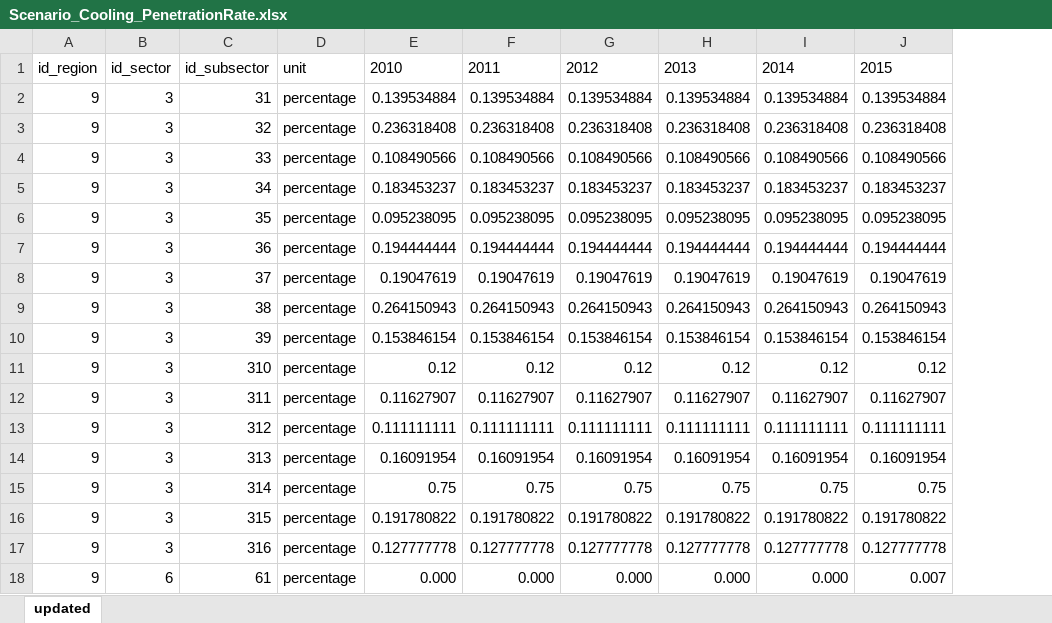
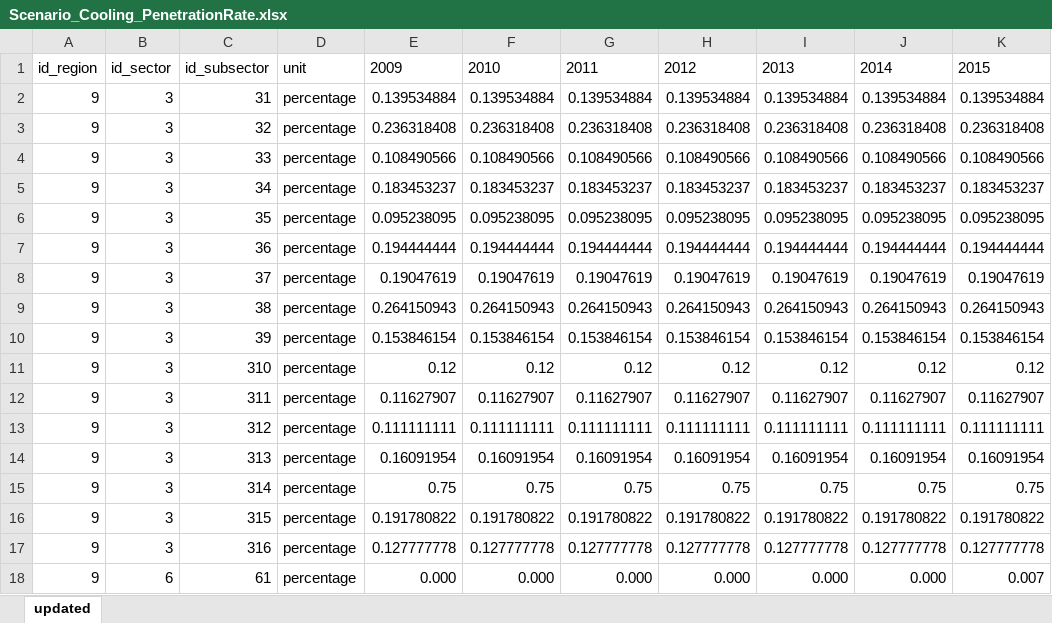
Before and after one commit to SongminYu/render, an Excel workbook: projects/test_building/input/Scenario_Cooling_PenetrationRate.xlsx, sheet updated, drawn as a sheet; only a part is shown; values as stored, in another font and other column widths than the file's, no borders; table styles not drawn; the diff names each change by its address in the sheet, - before the commit and + after, or states it on an @@ line.

Commit message:
2009 values are added to cooling and ventilation availability tables

```diff
--- a/projects/test_building/input/Scenario_Cooling_PenetrationRate.xlsx (sheet updated)
+++ b/projects/test_building/input/Scenario_Cooling_PenetrationRate.xlsx (sheet updated)
+column J, rows 1-18: 2014 | 0.139534884 | 0.236318408 | 0.108490566 | 0.183453237 | 0.095238095 | 0.194444444 | 0.19047619 | 0.264150943 | 0.153846154 | 0.12 | 0.11627907 | 0.111111111 | 0.16091954 | 0.75 | 0.191780822 | 0.127777778 | 0.000
-E1: 2010
+E1: 2009
-F1: 2011
+F1: 2010
-G1: 2012
+G1: 2011
-H1: 2013
+H1: 2012
-I1: 2014
+I1: 2013
```
Also changed, not shown: projects/test_building/input/Scenario_Ventilation_PenetrationRate.xlsx.
